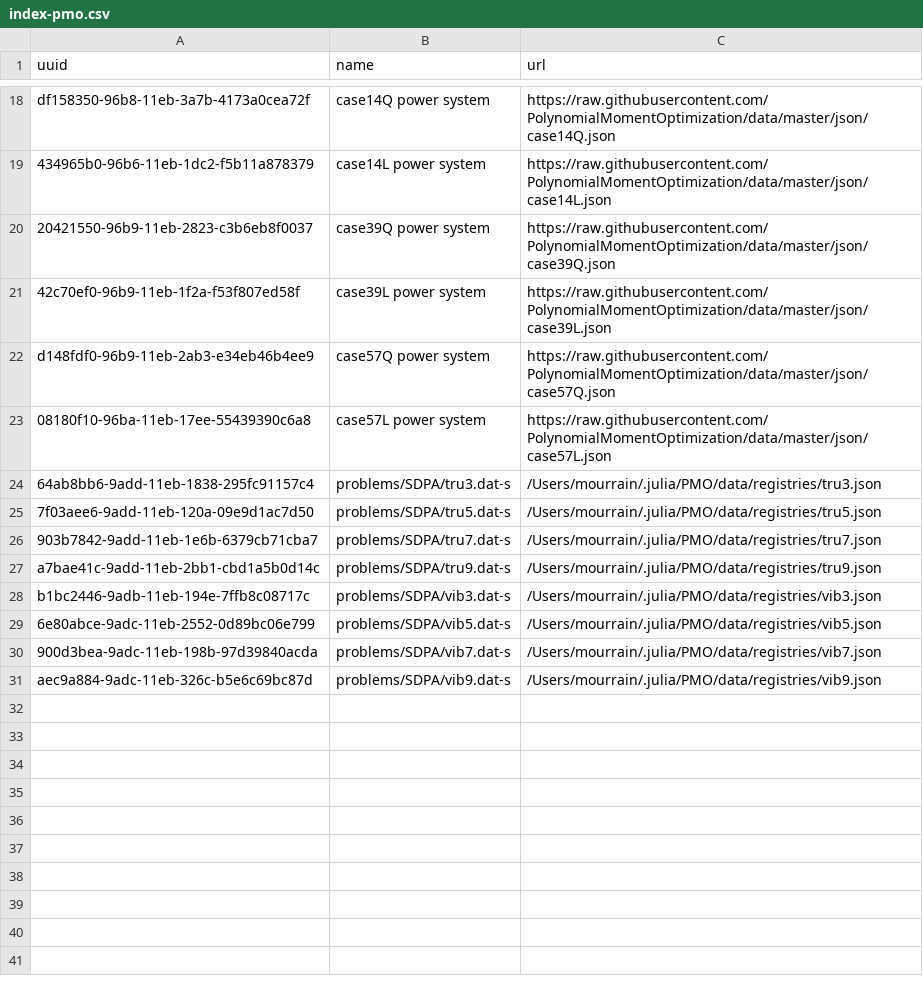
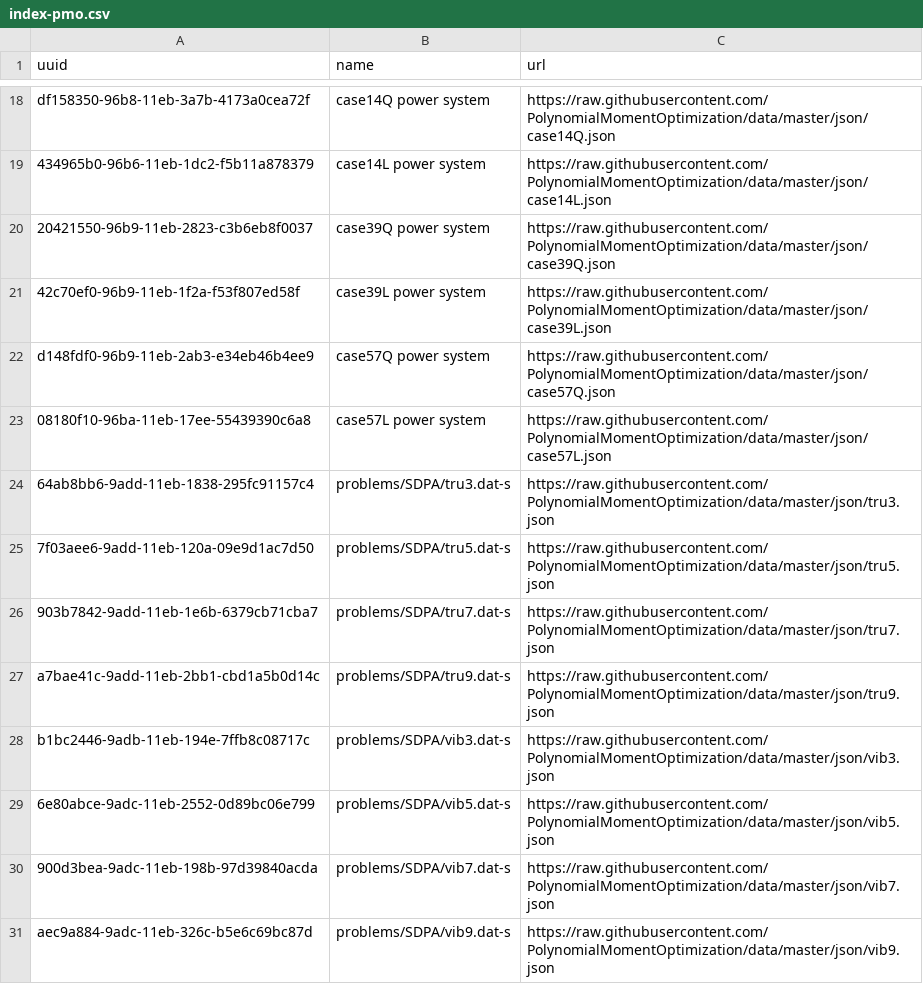
Before and after one commit to PolynomialMomentOptimization/data, a CSV file: registries/index-pmo.csv, drawn as a sheet; only a part is shown, gaps mark what is left out.

Commit message:
fix url nm pb

```diff
--- a/registries/index-pmo.csv
+++ b/registries/index-pmo.csv
@@ -23,9 +23,9 @@ d148fdf0-96b9-11eb-2ab3-e34eb46b4ee9,case57Q power system,https://raw.githubuser
 08180f10-96ba-11eb-17ee-55439390c6a8,case57L power system,https://raw.githubusercontent.com/PolynomialMomentOptimization/data/master/json/case57L.json
-64ab8bb6-9add-11eb-1838-295fc91157c4,problems/SDPA/tru3.dat-s,/Users/mourrain/.julia/PMO/data/registries/tru3.json
-7f03aee6-9add-11eb-120a-09e9d1ac7d50,problems/SDPA/tru5.dat-s,/Users/mourrain/.julia/PMO/data/registries/tru5.json
-903b7842-9add-11eb-1e6b-6379cb71cba7,problems/SDPA/tru7.dat-s,/Users/mourrain/.julia/PMO/data/registries/tru7.json
-a7bae41c-9add-11eb-2bb1-cbd1a5b0d14c,problems/SDPA/tru9.dat-s,/Users/mourrain/.julia/PMO/data/registries/tru9.json
-b1bc2446-9adb-11eb-194e-7ffb8c08717c,problems/SDPA/vib3.dat-s,/Users/mourrain/.julia/PMO/data/registries/vib3.json
-6e80abce-9adc-11eb-2552-0d89bc06e799,problems/SDPA/vib5.dat-s,/Users/mourrain/.julia/PMO/data/registries/vib5.json
-900d3bea-9adc-11eb-198b-97d39840acda,problems/SDPA/vib7.dat-s,/Users/mourrain/.julia/PMO/data/registries/vib7.json
-aec9a884-9adc-11eb-326c-b5e6c69bc87d,problems/SDPA/vib9.dat-s,/Users/mourrain/.julia/PMO/data/registries/vib9.json
+64ab8bb6-9add-11eb-1838-295fc91157c4,problems/SDPA/tru3.dat-s,https://raw.githubusercontent.com/PolynomialMomentOptimization/data/master/json/tru3.json
+7f03aee6-9add-11eb-120a-09e9d1ac7d50,problems/SDPA/tru5.dat-s,https://raw.githubusercontent.com/PolynomialMomentOptimization/data/master/json/tru5.json
+903b7842-9add-11eb-1e6b-6379cb71cba7,problems/SDPA/tru7.dat-s,https://raw.githubusercontent.com/PolynomialMomentOptimization/data/master/json/tru7.json
+a7bae41c-9add-11eb-2bb1-cbd1a5b0d14c,problems/SDPA/tru9.dat-s,https://raw.githubusercontent.com/PolynomialMomentOptimization/data/master/json/tru9.json
+b1bc2446-9adb-11eb-194e-7ffb8c08717c,problems/SDPA/vib3.dat-s,https://raw.githubusercontent.com/PolynomialMomentOptimization/data/master/json/vib3.json
+6e80abce-9adc-11eb-2552-0d89bc06e799,problems/SDPA/vib5.dat-s,https://raw.githubusercontent.com/PolynomialMomentOptimization/data/master/json/vib5.json
+900d3bea-9adc-11eb-198b-97d39840acda,problems/SDPA/vib7.dat-s,https://raw.githubusercontent.com/PolynomialMomentOptimization/data/master/json/vib7.json
+aec9a884-9adc-11eb-326c-b5e6c69bc87d,problems/SDPA/vib9.dat-s,https://raw.githubusercontent.com/PolynomialMomentOptimization/data/master/json/vib9.json
```
